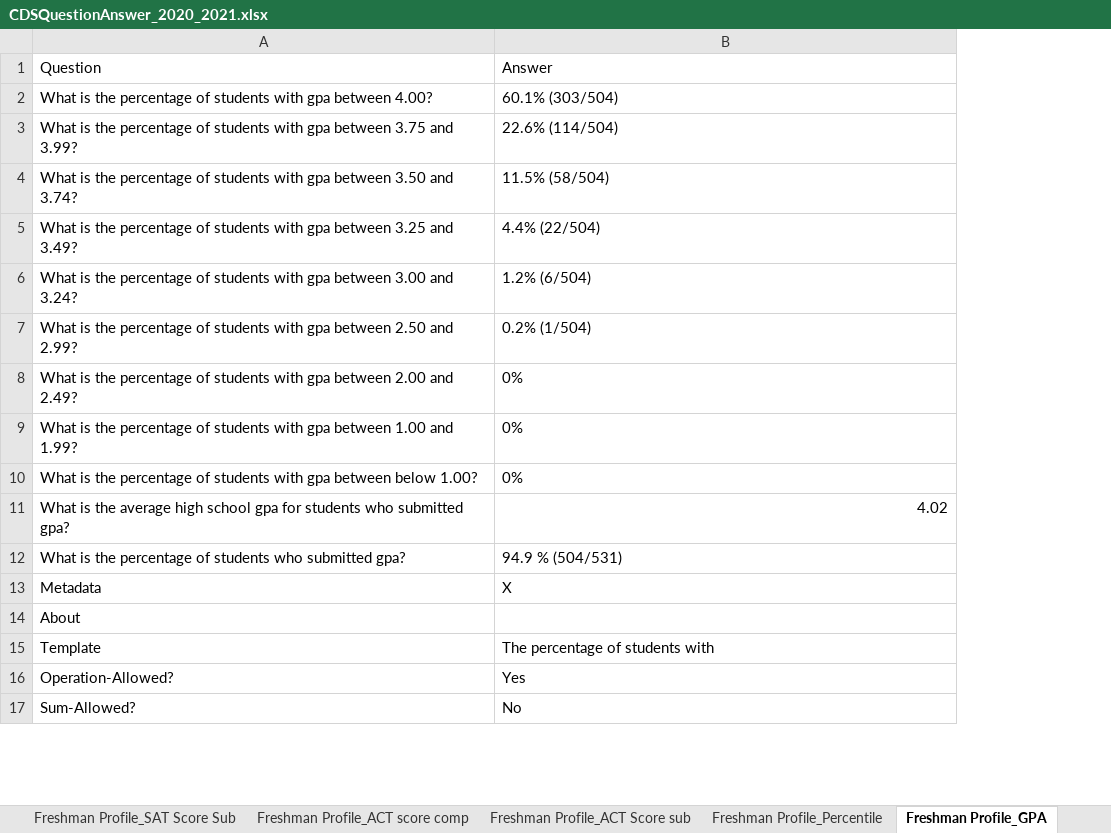
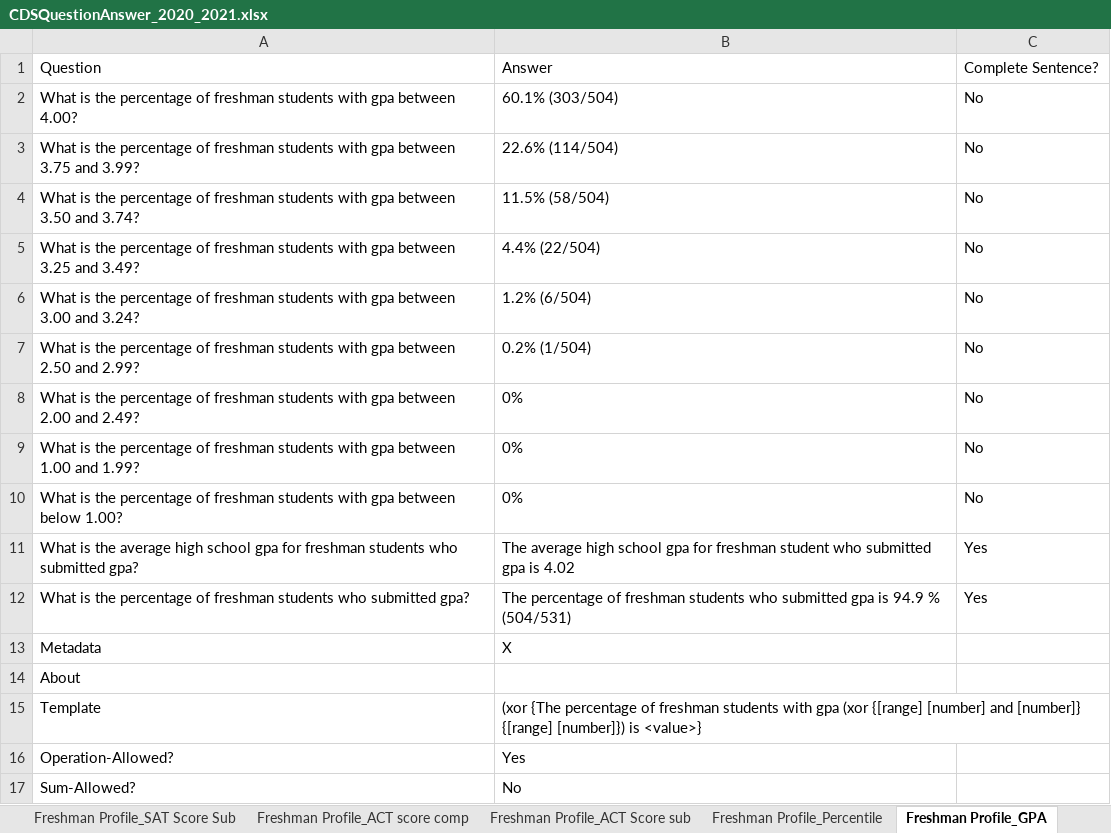
Before and after one commit to rhit-dingb/rhit_IRPA_2023, an Excel workbook: NewCDSDataFromClient/CDSQuestionAnswer_2020_2021.xlsx, sheet Freshman Profile_GPA, drawn as a sheet; only a part is shown; values as stored, in another font and other column widths than the file's, no borders; removed rows and columns are numbered as before the commit, all else as after; the diff names each change by its address in the sheet, - before the commit and + after, or states it on an @@ line.

```diff
--- a/NewCDSDataFromClient/CDSQuestionAnswer_2020_2021.xlsx (sheet Freshman Profile_GPA)
+++ b/NewCDSDataFromClient/CDSQuestionAnswer_2020_2021.xlsx (sheet Freshman Profile_GPA)
+column C, rows 1-10: Complete Sentence? | No | No | No | No | No | No | No | No | No
-A2: …percentage of students with…
+A2: …percentage of freshman students with…
-A3: …percentage of students with…
+A3: …percentage of freshman students with…
-A4: …percentage of students with…
+A4: …percentage of freshman students with…
-A5: …percentage of students with…
+A5: …percentage of freshman students with…
-A6: …percentage of students with…
+A6: …percentage of freshman students with…
-A7: …percentage of students with…
+A7: …percentage of freshman students with…
-A8: …percentage of students with…
+A8: …percentage of freshman students with…
-A9: …percentage of students with…
+A9: …percentage of freshman students with…
-A10: …percentage of students with…
+A10: …percentage of freshman students with…
-row 11: What is the average high school gpa for students who submitted gpa? | 4.02
-row 12: What is the percentage of students who submitted gpa? | 94.9 % (504/531)
+row 11: What is the average high school gpa for freshman students who submitted gpa? | The average high school gpa for freshman student who submitted gpa is 4.02 | Yes
+row 12: What is the percentage of freshman students who submitted gpa? | The percentage of freshman students who submitted gpa is 94.9 % (504/531) | Yes
-B15: The percentage of students with
+B15: (xor {The percentage of freshman students with gpa (xor {[range] [number] and [number]} {[range] [number]}) is <value>}
```
Also changed, not shown: sheet Faculty And Class Size_Degree, sheet Faculty And Class Size_Other, sheet Faculty And Class Size_Gender, sheet Financial Aid_Awarded Undergrad, sheet Financial Aid_Awarded Part-Time, sheet Freshman Profile_Class Rank, 3 more sheets, other sheet tabs, 3 other files.
